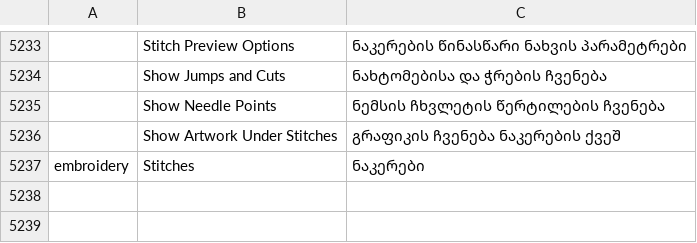
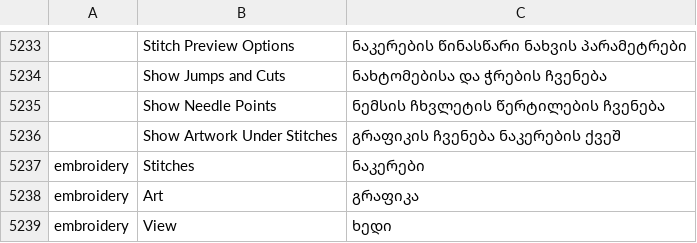
Before and after one commit to przbat-public/vectorcraft-stitch, a TSV file: crates/ui-egui/src/i18n/ka.tsv, drawn as a sheet; only a part is shown, gaps mark what is left out; the diff names each change by its address in the sheet, - before the commit and + after, or states it on an @@ line.

```diff
--- a/crates/ui-egui/src/i18n/ka.tsv
+++ b/crates/ui-egui/src/i18n/ka.tsv
+row 5238: embroidery | Art | გრაფიკა
+row 5239: embroidery | View | ხედი
```
Also changed, not shown: crates/ui-egui/src/i18n/bg.tsv, crates/ui-egui/src/i18n/el.tsv, 25 other files.
